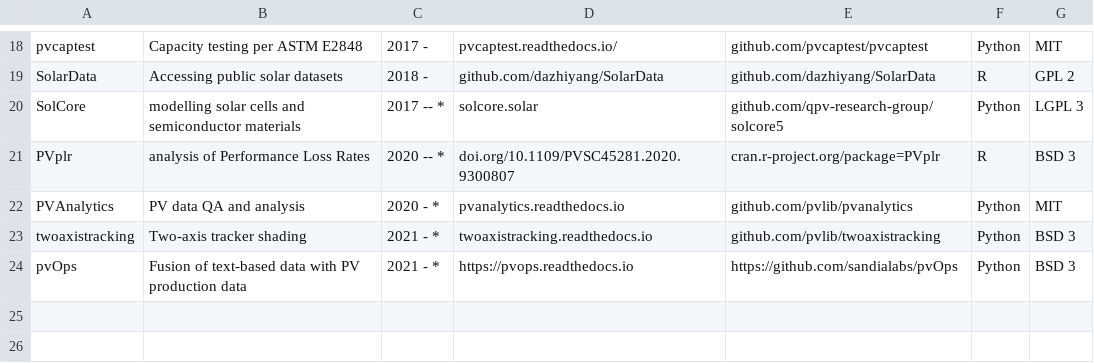
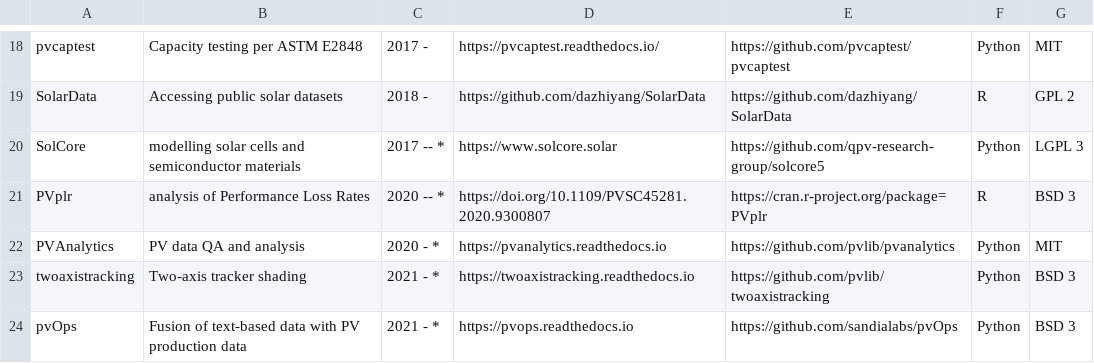
Before and after one commit to openpvtools/openpvtools, a CSV file: openpvtools.csv, drawn as a sheet; only a part is shown, gaps mark what is left out; the diff covers the shown part only; the diff names each change by its address in the sheet, - before the commit and + after, or states it on an @@ line.

Commit message:
Add https to all links to make them hyperlinks (#22)
* Add https to all links to make them hyperlinks

* Add feedinlib documentation site

* Update bifacialbf documentation site

* Switch solaR documentation and development site

* Fix typo

* Update sunpower documentation site

Co-authored-by: Kevin Anderson <kevin.anderso@gmail.com>

* Update pvedu links

Co-authored-by: Kevin Anderson <kevin.anderso@gmail.com>

* Update solcore link

Co-authored-by: Kevin Anderson <kevin.anderso@gmail.com>

---------

Co-authored-by: Kevin Anderson <kevin.anderso@gmail.com>

```diff
--- a/openpvtools.csv
+++ b/openpvtools.csv
-D18: pvcaptest.readthedocs.io/
+D18: https://pvcaptest.readthedocs.io/
-E18: github.com/pvcaptest/pvcaptest
+E18: https://github.com/pvcaptest/pvcaptest
-D19: github.com/dazhiyang/SolarData
+D19: https://github.com/dazhiyang/SolarData
-E19: github.com/dazhiyang/SolarData
+E19: https://github.com/dazhiyang/SolarData
-D20: solcore.solar
+D20: https://www.solcore.solar
-E20: github.com/qpv-research-group/solcore5
+E20: https://github.com/qpv-research-group/solcore5
-D21: doi.org/10.1109/PVSC45281.2020.9300807
+D21: https://doi.org/10.1109/PVSC45281.2020.9300807
-E21: cran.r-project.org/package=PVplr
+E21: https://cran.r-project.org/package=PVplr
-D22: pvanalytics.readthedocs.io
+D22: https://pvanalytics.readthedocs.io
-E22: github.com/pvlib/pvanalytics
+E22: https://github.com/pvlib/pvanalytics
-D23: twoaxistracking.readthedocs.io
+D23: https://twoaxistracking.readthedocs.io
-E23: github.com/pvlib/twoaxistracking
+E23: https://github.com/pvlib/twoaxistracking
```
Also changed, not shown: 33 edited cells elsewhere in this file.
